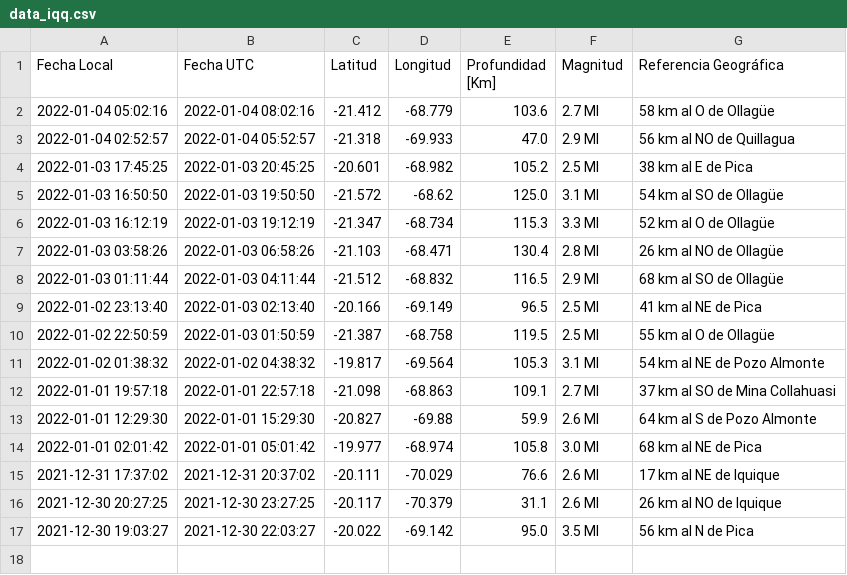
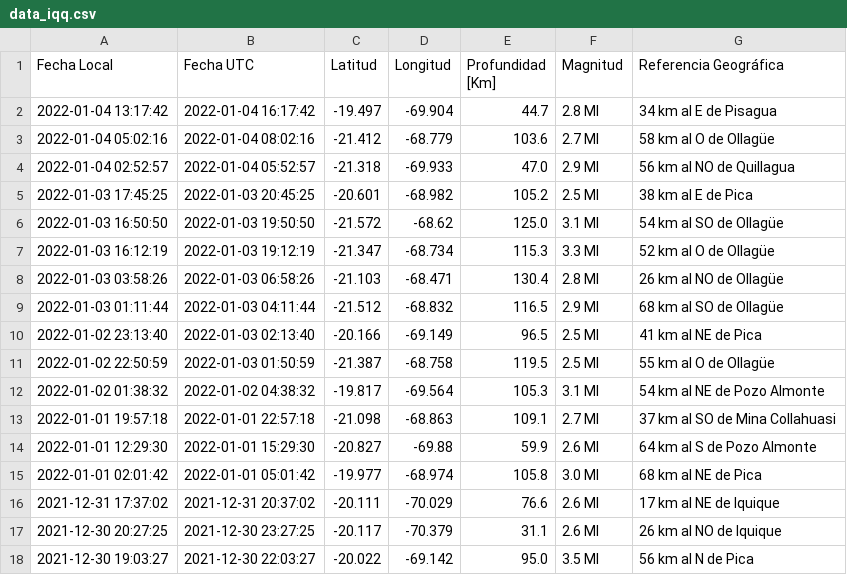
Before and after one commit to brunooviedo/sismosiquique, a CSV file: data_iqq.csv, drawn as a sheet; the diff names each change by its address in the sheet, - before the commit and + after, or states it on an @@ line.

```diff
--- a/data_iqq.csv
+++ b/data_iqq.csv
+row 2: 2022-01-04 13:17:42 | 2022-01-04 16:17:42 | -19.497 | -69.904 | 44.7 | 2.8 Ml | 34 km al E de Pisagua
```
Also changed, not shown: data_iquique.csv, 2 other files.
